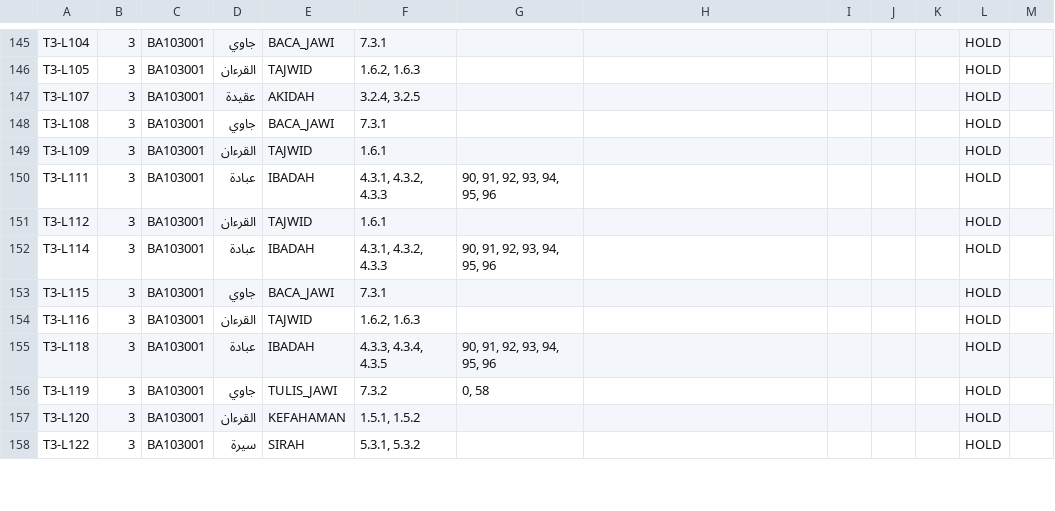
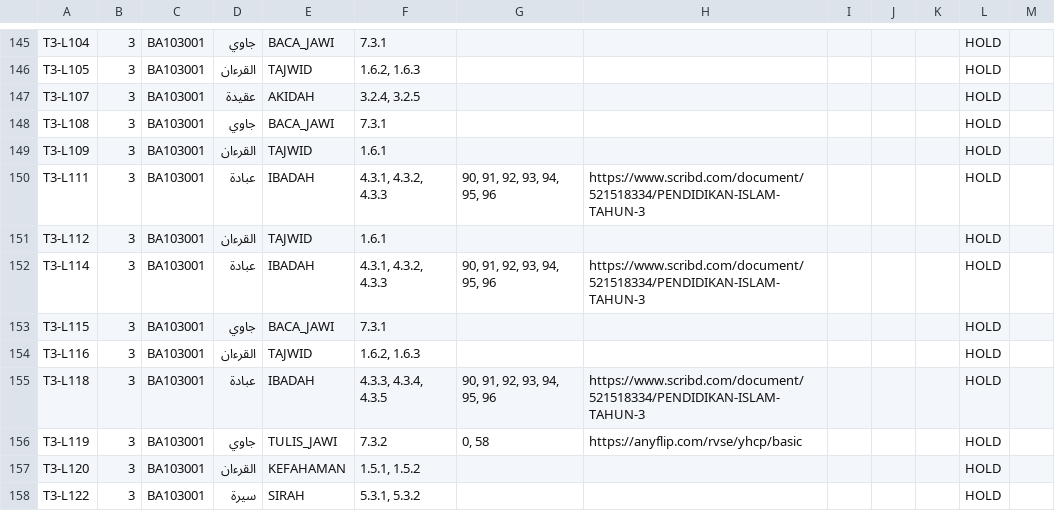
Before and after one commit to nurynayreen88/CikguLaju-AI, a CSV file: rph_standalone/pendidikan_islam_draf_2027/PI_BA_REVIEW_REGISTER_174_STAGING.csv, drawn as a sheet; only a part is shown, gaps mark what is left out; the diff covers the shown part only.

```diff
--- a/rph_standalone/pendidikan_islam_draf_2027/PI_BA_REVIEW_REGISTER_174_STAGING.csv
+++ b/rph_standalone/pendidikan_islam_draf_2027/PI_BA_REVIEW_REGISTER_174_STAGING.csv
@@ -149,9 +149,9 @@
 "T3-L109","3","BA103001","القرءان","TAJWID","1.6.1","","","","","","HOLD",""
-"T3-L111","3","BA103001","عبادة","IBADAH","4.3.1, 4.3.2, 4.3.3","90, 91, 92, 93, 94, 95, 96","","","","","HOLD",""
+"T3-L111","3","BA103001","عبادة","IBADAH","4.3.1, 4.3.2, 4.3.3","90, 91, 92, 93, 94, 95, 96","https://www.scribd.com/document/521518334/PENDIDIKAN-ISLAM-TAHUN-3","","","","HOLD",""
 "T3-L112","3","BA103001","القرءان","TAJWID","1.6.1","","","","","","HOLD",""
-"T3-L114","3","BA103001","عبادة","IBADAH","4.3.1, 4.3.2, 4.3.3","90, 91, 92, 93, 94, 95, 96","","","","","HOLD",""
+"T3-L114","3","BA103001","عبادة","IBADAH","4.3.1, 4.3.2, 4.3.3","90, 91, 92, 93, 94, 95, 96","https://www.scribd.com/document/521518334/PENDIDIKAN-ISLAM-TAHUN-3","","","","HOLD",""
 "T3-L115","3","BA103001","جاوي","BACA_JAWI","7.3.1","","","","","","HOLD",""
 "T3-L116","3","BA103001","القرءان","TAJWID","1.6.2, 1.6.3","","","","","","HOLD",""
-"T3-L118","3","BA103001","عبادة","IBADAH","4.3.3, 4.3.4, 4.3.5","90, 91, 92, 93, 94, 95, 96","","","","","HOLD",""
-"T3-L119","3","BA103001","جاوي","TULIS_JAWI","7.3.2","0, 58","","","","","HOLD",""
+"T3-L118","3","BA103001","عبادة","IBADAH","4.3.3, 4.3.4, 4.3.5","90, 91, 92, 93, 94, 95, 96","https://www.scribd.com/document/521518334/PENDIDIKAN-ISLAM-TAHUN-3","","","","HOLD",""
+"T3-L119","3","BA103001","جاوي","TULIS_JAWI","7.3.2","0, 58","https://anyflip.com/rvse/yhcp/basic","","","","HOLD",""
 "T3-L120","3","BA103001","القرءان","KEFAHAMAN","1.5.1, 1.5.2","","","","","","HOLD",""
```
Also changed, not shown: 38 edited cells elsewhere in this file.
